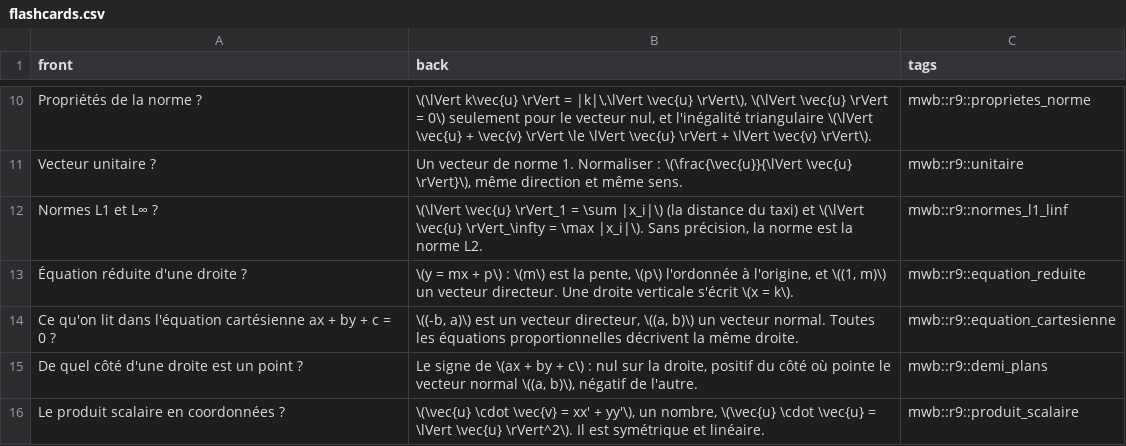
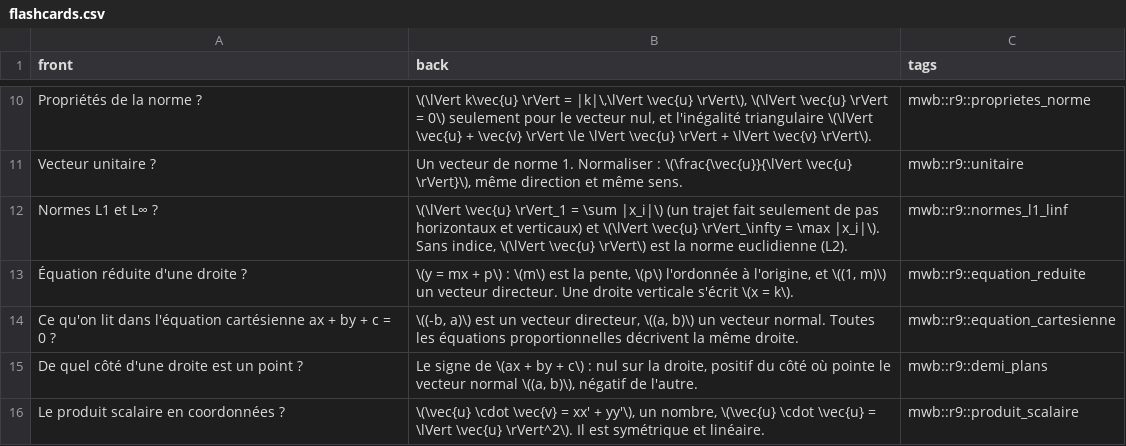
Before and after one commit to cemah2/workbookMaths, a CSV file: chapitres/r9_geometrie_vecteurs/flashcards.csv, drawn as a sheet; only a part is shown, gaps mark what is left out.

```diff
--- a/chapitres/r9_geometrie_vecteurs/flashcards.csv
+++ b/chapitres/r9_geometrie_vecteurs/flashcards.csv
@@ -11,3 +11,3 @@ Propriétés de la norme ?;\(\lVert k\vec{u} \rVert = |k|\,\lVert \vec{u} \rVert
 Vecteur unitaire ?;Un vecteur de norme 1. Normaliser : \(\frac{\vec{u}}{\lVert \vec{u} \rVert}\), même direction et même sens.;mwb::r9::unitaire
-Normes L1 et L∞ ?;\(\lVert \vec{u} \rVert_1 = \sum |x_i|\) (la distance du taxi) et \(\lVert \vec{u} \rVert_\infty = \max |x_i|\). Sans précision, la norme est la norme L2.;mwb::r9::normes_l1_linf
+Normes L1 et L∞ ?;\(\lVert \vec{u} \rVert_1 = \sum |x_i|\) (un trajet fait seulement de pas horizontaux et verticaux) et \(\lVert \vec{u} \rVert_\infty = \max |x_i|\). Sans indice, \(\lVert \vec{u} \rVert\) est la norme euclidienne (L2).;mwb::r9::normes_l1_linf
 Équation réduite d'une droite ?;\(y = mx + p\) : \(m\) est la pente, \(p\) l'ordonnée à l'origine, et \((1, m)\) un vecteur directeur. Une droite verticale s'écrit \(x = k\).;mwb::r9::equation_reduite
```
Also changed, not shown: 29 other files.
